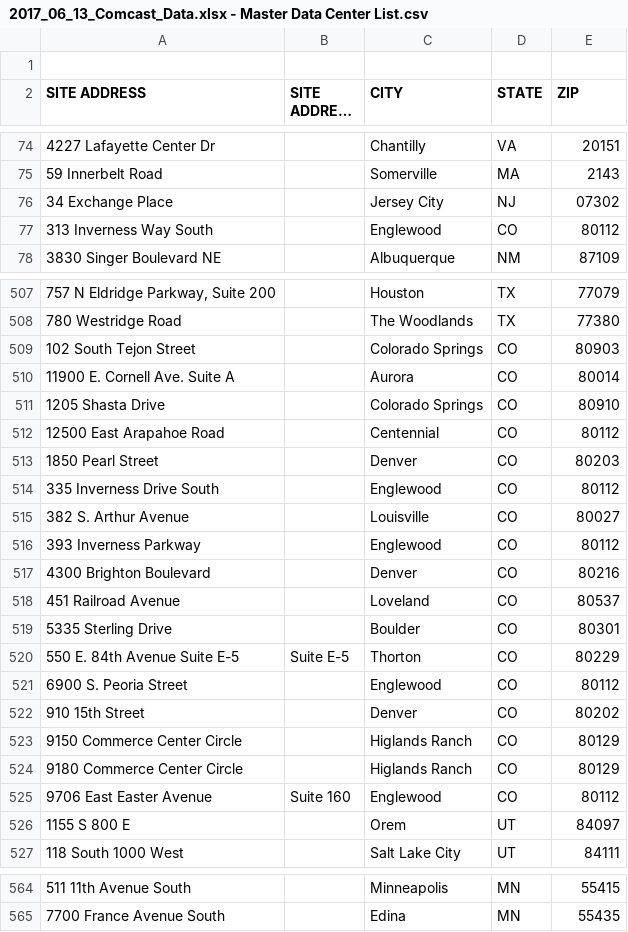
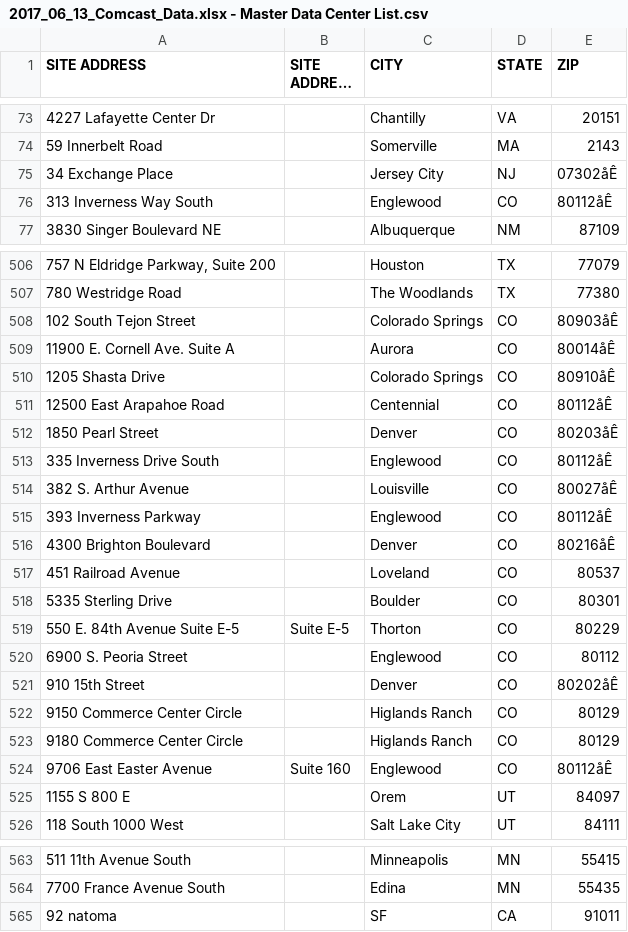
Before and after one commit to NoelleKenny/inflect_data, a CSV file: data/Comcast/2017_06_13_Comcast_Data.xlsx - Master Data Center List.csv, drawn as a sheet; only a part is shown, gaps mark what is left out; long unchanged cells end in …; removed rows and columns are numbered as before the commit, all else as after; the diff covers the shown part only; the diff names each change by its address in the sheet, - before the commit and + after, or states it on an @@ line.

Commit message:
Add files via upload

```diff
--- a/data/Comcast/2017_06_13_Comcast_Data.xlsx - Master Data Center List.csv
+++ b/data/Comcast/2017_06_13_Comcast_Data.xlsx - Master Data Center List.csv
-row 1: (empty)
-E75 (ZIP): 07302
+E75 (ZIP): 07302åÊ
-E76 (ZIP): 80112
+E76 (ZIP): 80112åÊ
-E508 (ZIP): 80903
+E508 (ZIP): 80903åÊ
-E509 (ZIP): 80014
+E509 (ZIP): 80014åÊ
-E510 (ZIP): 80910
+E510 (ZIP): 80910åÊ
-E511 (ZIP): 80112
+E511 (ZIP): 80112åÊ
-E512 (ZIP): 80203
+E512 (ZIP): 80203åÊ
-E513 (ZIP): 80112
+E513 (ZIP): 80112åÊ
-E514 (ZIP): 80027
+E514 (ZIP): 80027åÊ
-E515 (ZIP): 80112
+E515 (ZIP): 80112åÊ
-E516 (ZIP): 80216
+E516 (ZIP): 80216åÊ
-E521 (ZIP): 80202
+E521 (ZIP): 80202åÊ
-E524 (ZIP): 80112
+E524 (ZIP): 80112åÊ
+row 565: 92 natoma |  | SF | CA | 91011
```
Also changed, not shown: 51 edited cells elsewhere in this file.
